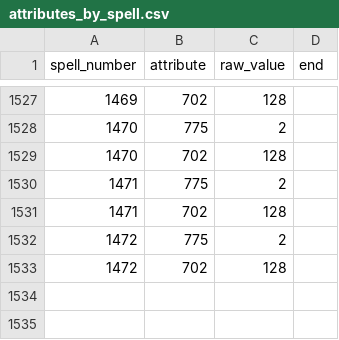
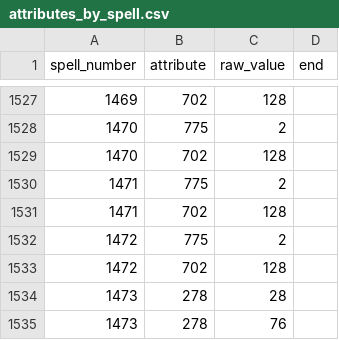
Before and after one commit to larzm42/dom6inspector, a CSV file: gamedata/attributes_by_spell.csv, drawn as a sheet; only a part is shown, gaps mark what is left out; the diff names each change by its address in the sheet, - before the commit and + after, or states it on an @@ line.

```diff
--- a/gamedata/attributes_by_spell.csv
+++ b/gamedata/attributes_by_spell.csv
+row 1534: 1473 | 278 | 28
+row 1535: 1473 | 278 | 76
```
Also changed, not shown: gamedata/effects_spells.csv, gamedata/spells.csv, 27 other files.
